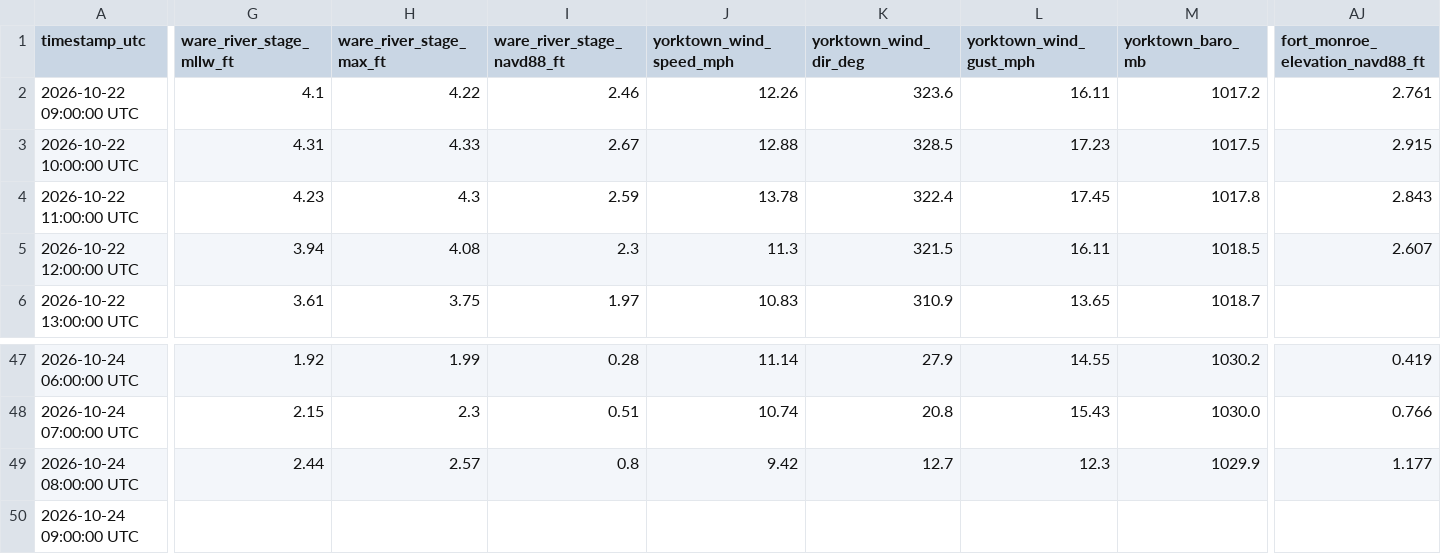
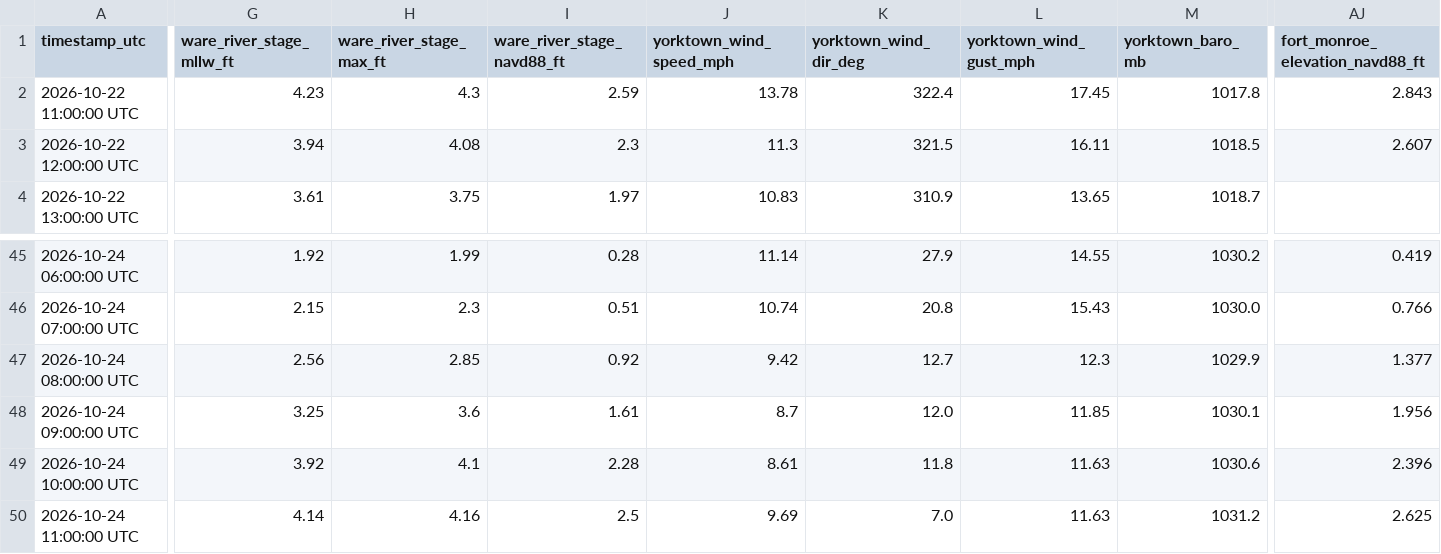
Before and after one commit to flatfoot584/mathews-flood-monitor, a CSV file: realtime_recent_observations.csv, drawn as a sheet; only a part is shown, gaps mark what is left out; removed rows and columns are numbered as before the commit, all else as after; rows hold the shown columns only; the diff covers the shown part only; the diff names each change by its address in the sheet, - before the commit and + after, or states it on an @@ line.

```diff
--- a/realtime_recent_observations.csv
+++ b/realtime_recent_observations.csv
-row 2: 2026-10-22 09:00:00 UTC | 4.1 | 4.22 | 2.46 | 12.26 | 323.6 | 16.11 | 1017.2 | 2.761
-row 3: 2026-10-22 10:00:00 UTC | 4.31 | 4.33 | 2.67 | 12.88 | 328.5 | 17.23 | 1017.5 | 2.915
-G47 (ware_river_stage_mllw_ft): 2.44
+G47 (ware_river_stage_mllw_ft): 2.56
-H47 (ware_river_stage_max_ft): 2.57
+H47 (ware_river_stage_max_ft): 2.85
-I47 (ware_river_stage_navd88_ft): 0.8
+I47 (ware_river_stage_navd88_ft): 0.92
-AJ47 (fort_monroe_elevation_navd88_ft): 1.177
+AJ47 (fort_monroe_elevation_navd88_ft): 1.377
-G48 (ware_river_stage_mllw_ft): (empty)
+G48 (ware_river_stage_mllw_ft): 3.25
-H48 (ware_river_stage_max_ft): (empty)
+H48 (ware_river_stage_max_ft): 3.6
-I48 (ware_river_stage_navd88_ft): (empty)
+I48 (ware_river_stage_navd88_ft): 1.61
-J48 (yorktown_wind_speed_mph): (empty)
+J48 (yorktown_wind_speed_mph): 8.7
-K48 (yorktown_wind_dir_deg): (empty)
+K48 (yorktown_wind_dir_deg): 12.0
-L48 (yorktown_wind_gust_mph): (empty)
+L48 (yorktown_wind_gust_mph): 11.85
-M48 (yorktown_baro_mb): (empty)
+M48 (yorktown_baro_mb): 1030.1
-AJ48 (fort_monroe_elevation_navd88_ft): (empty)
+AJ48 (fort_monroe_elevation_navd88_ft): 1.956
+row 49: 2026-10-24 10:00:00 UTC | 3.92 | 4.1 | 2.28 | 8.61 | 11.8 | 11.63 | 1030.6 | 2.396
+row 50: 2026-10-24 11:00:00 UTC | 4.14 | 4.16 | 2.5 | 9.69 | 7.0 | 11.63 | 1031.2 | 2.625
```
Also changed, not shown: 22 edited cells elsewhere in this file, forecast_48h.csv, issued_forecast_archive.csv, 12 other files.
